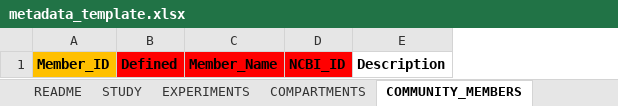
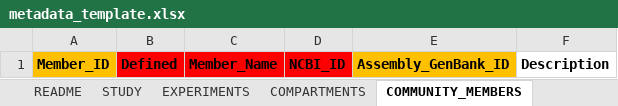
Before and after one commit to msysbio/bacterial_growth, an Excel workbook: templates/excel/metadata_template.xlsx, sheet COMMUNITY_MEMBERS, drawn as a sheet; values as stored, in another font and other column widths than the file's, no borders; the diff names each change by its address in the sheet, - before the commit and + after, or states it on an @@ line.

Commit message:
Add Assembly_GenBank_ID to metadata template
Added to the COMMUNITY_MEMBERS tab, next to NCBI_ID.

```diff
--- a/templates/excel/metadata_template.xlsx (sheet COMMUNITY_MEMBERS)
+++ b/templates/excel/metadata_template.xlsx (sheet COMMUNITY_MEMBERS)
+column E, row 1: Assembly_GenBank_ID
```
Also changed, not shown: charts or pictures.
